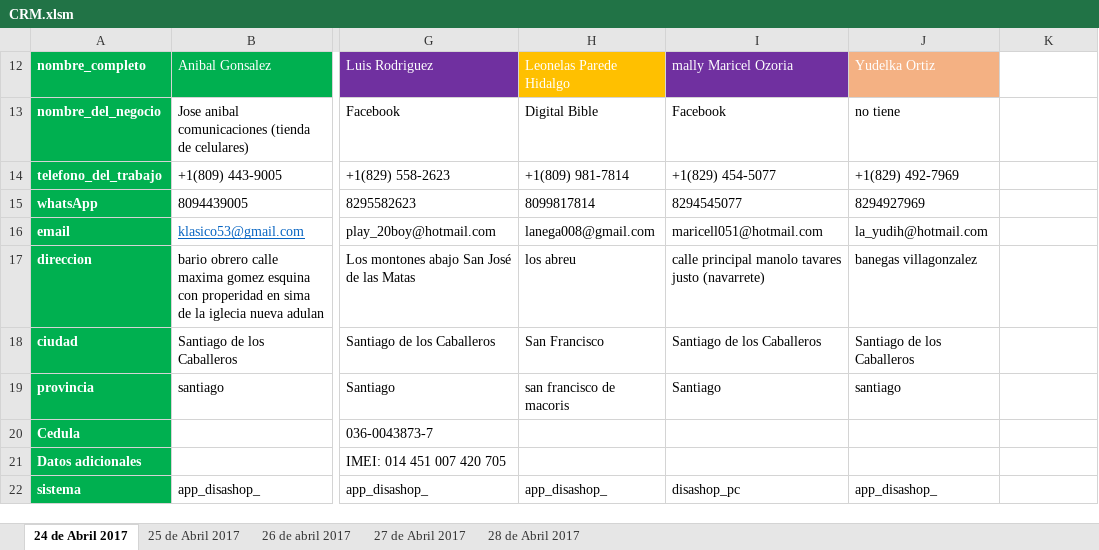
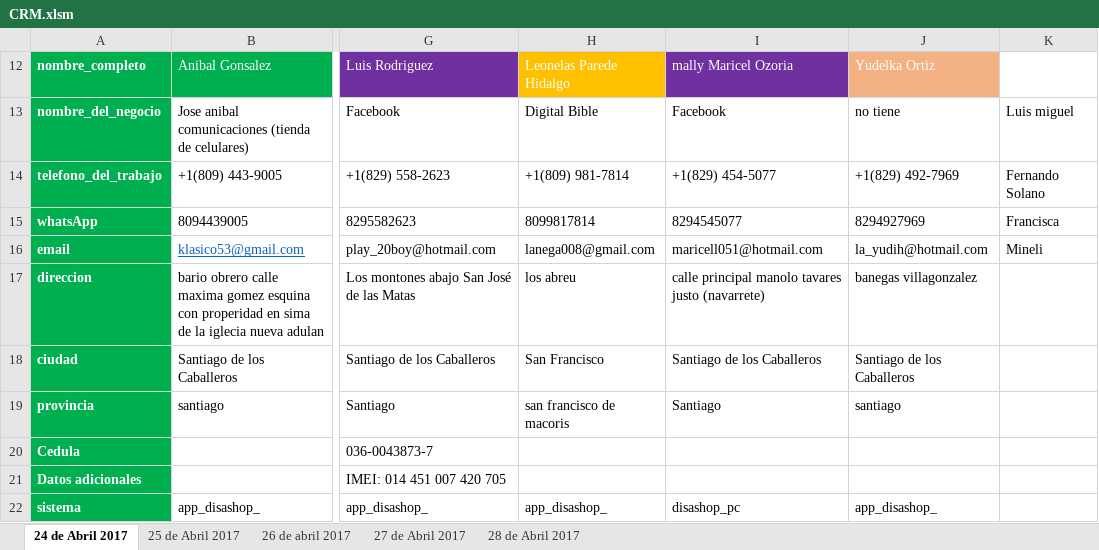
Before and after one commit to david-minaya/CRM, an Excel workbook: CRM.xlsm, sheet 24 de Abril 2017, drawn as a sheet; only a part is shown, gaps mark what is left out; values as stored, in another font and other column widths than the file's, no borders; conditional formats and table styles not drawn; the diff names each change by its address in the sheet, - before the commit and + after, or states it on an @@ line.

Commit message:
varios nombre agregados

```diff
--- a/CRM.xlsm (sheet 24 de Abril 2017)
+++ b/CRM.xlsm (sheet 24 de Abril 2017)
-K13: (empty)
+K13: Luis miguel
-K14: (empty)
+K14: Fernando Solano
-K15: (empty)
+K15: Francisca
-K16: (empty)
+K16: Mineli
```
Also changed, not shown: hidden cells.
